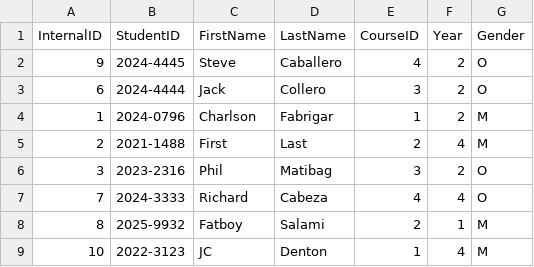
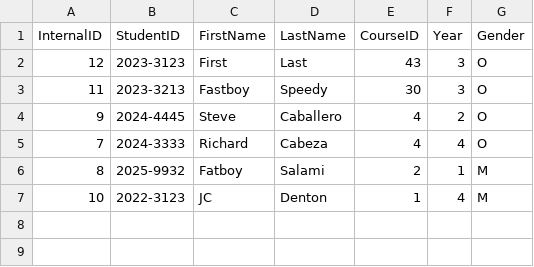
Before and after one commit to foober123/StudentInformationSystem, a CSV file: data/studentData.csv, drawn as a sheet.

```diff
--- a/data/studentData.csv
+++ b/data/studentData.csv
@@ -1,7 +1,5 @@
 InternalID,StudentID,FirstName,LastName,CourseID,Year,Gender
+12,2023-3123,First,Last,43,3,O
+11,2023-3213,Fastboy,Speedy,30,3,O
 9,2024-4445,Steve,Caballero,4,2,O
-6,2024-4444,Jack,Collero,3,2,O
-1,2024-0796,Charlson,Fabrigar,1,2,M
-2,2021-1488,First,Last,2,4,M
-3,2023-2316,Phil,Matibag,3,2,O
 7,2024-3333,Richard,Cabeza,4,4,O
```
Also changed, not shown: data/academicPrograms.csv, 20 other files.
